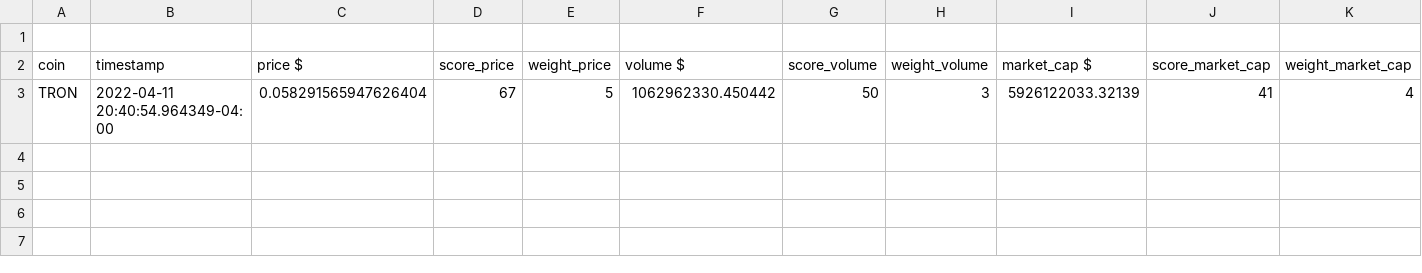
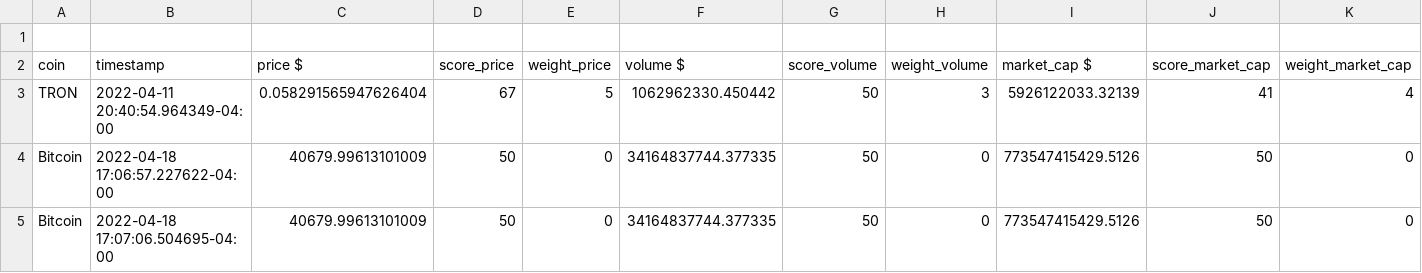
Before and after one commit to honghusldl/capstone-cryptocurrency-risk-analysis, a CSV file: results.csv, drawn as a sheet; only a part is shown; rows hold the shown columns only; the diff names each change by its address in the sheet, - before the commit and + after, or states it on an @@ line.

```diff
--- a/results.csv
+++ b/results.csv
+row 4: Bitcoin | 2022-04-18 17:06:57.227622-04:00 | 40679.99613101009 | 50 | 0 | 34164837744.377335 | 50 | 0 | 773547415429.5126 | 50 | 0
+row 5: Bitcoin | 2022-04-18 17:07:06.504695-04:00 | 40679.99613101009 | 50 | 0 | 34164837744.377335 | 50 | 0 | 773547415429.5126 | 50 | 0
```
Also changed, not shown: 4 other files.
